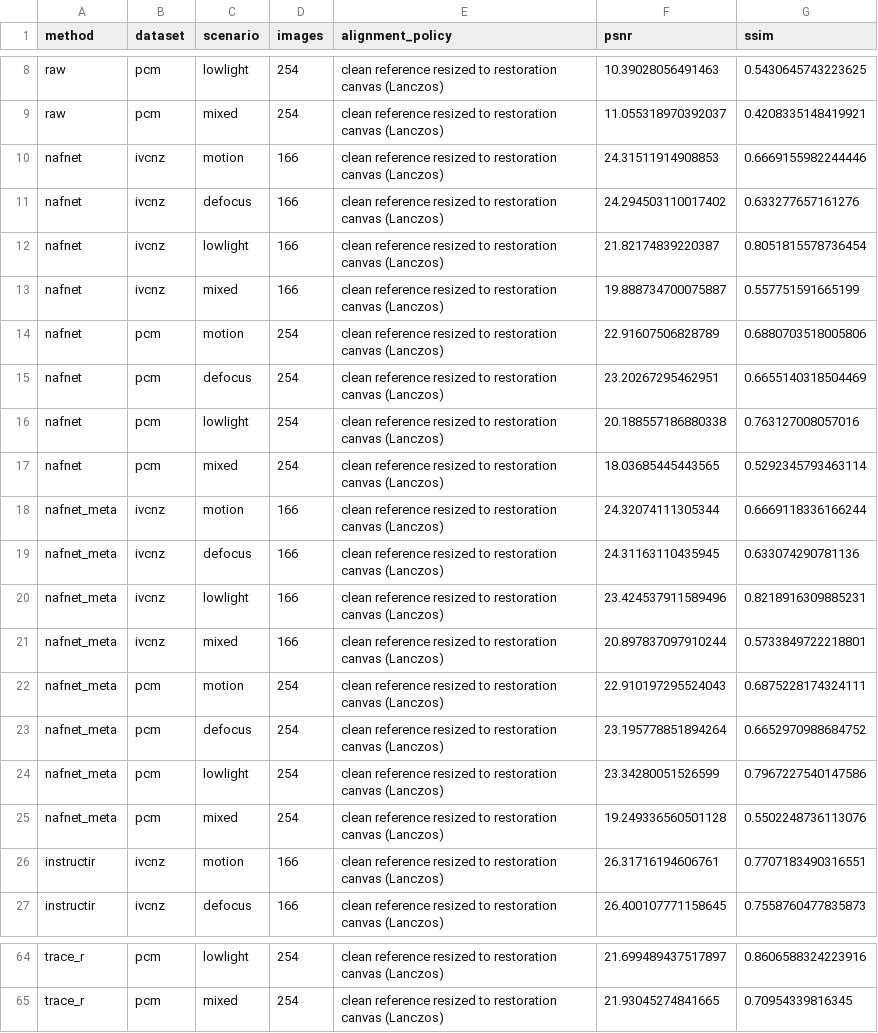
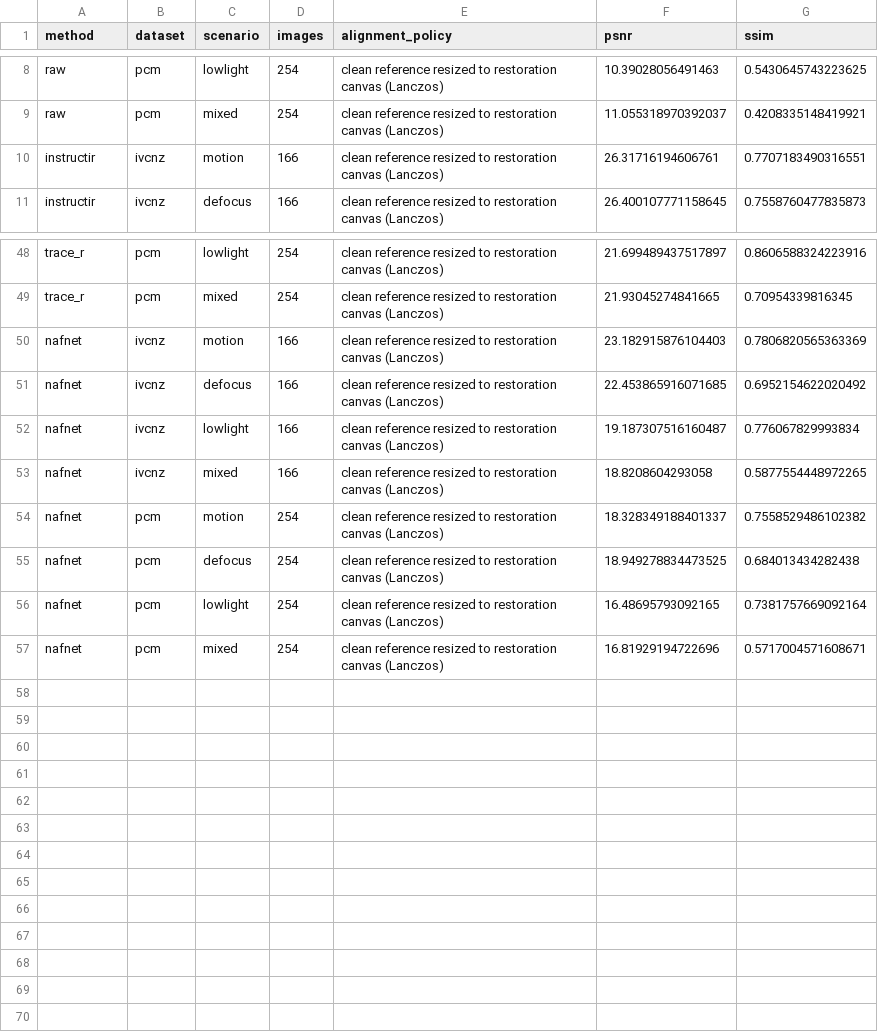
Before and after one commit to AmirNetwork/rmrnet-restoration, a CSV file: TRACE_R_journal_release/provenance/controlled/fidelity_summary.csv, drawn as a sheet; only a part is shown, gaps mark what is left out; removed rows and columns are numbered as before the commit, all else as after; the diff names each change by its address in the sheet, - before the commit and + after, or states it on an @@ line.

```diff
--- a/TRACE_R_journal_release/provenance/controlled/fidelity_summary.csv
+++ b/TRACE_R_journal_release/provenance/controlled/fidelity_summary.csv
-row 10: nafnet | ivcnz | motion | 166 | clean reference resized to restoration canvas (Lanczos) | 24.31511914908853 | 0.6669155982244446
-row 11: nafnet | ivcnz | defocus | 166 | clean reference resized to restoration canvas (Lanczos) | 24.294503110017402 | 0.633277657161276
-row 12: nafnet | ivcnz | lowlight | 166 | clean reference resized to restoration canvas (Lanczos) | 21.82174839220387 | 0.8051815578736454
-row 13: nafnet | ivcnz | mixed | 166 | clean reference resized to restoration canvas (Lanczos) | 19.888734700075887 | 0.557751591665199
-row 14: nafnet | pcm | motion | 254 | clean reference resized to restoration canvas (Lanczos) | 22.91607506828789 | 0.6880703518005806
-row 15: nafnet | pcm | defocus | 254 | clean reference resized to restoration canvas (Lanczos) | 23.20267295462951 | 0.6655140318504469
-row 16: nafnet | pcm | lowlight | 254 | clean reference resized to restoration canvas (Lanczos) | 20.188557186880338 | 0.763127008057016
-row 17: nafnet | pcm | mixed | 254 | clean reference resized to restoration canvas (Lanczos) | 18.03685445443565 | 0.5292345793463114
-row 18: nafnet_meta | ivcnz | motion | 166 | clean reference resized to restoration canvas (Lanczos) | 24.32074111305344 | 0.6669118336166244
-row 19: nafnet_meta | ivcnz | defocus | 166 | clean reference resized to restoration canvas (Lanczos) | 24.31163110435945 | 0.633074290781136
-row 20: nafnet_meta | ivcnz | lowlight | 166 | clean reference resized to restoration canvas (Lanczos) | 23.424537911589496 | 0.8218916309885231
-row 21: nafnet_meta | ivcnz | mixed | 166 | clean reference resized to restoration canvas (Lanczos) | 20.897837097910244 | 0.5733849722218801
-row 22: nafnet_meta | pcm | motion | 254 | clean reference resized to restoration canvas (Lanczos) | 22.910197295524043 | 0.6875228174324111
-row 23: nafnet_meta | pcm | defocus | 254 | clean reference resized to restoration canvas (Lanczos) | 23.195778851894264 | 0.6652970988684752
-row 24: nafnet_meta | pcm | lowlight | 254 | clean reference resized to restoration canvas (Lanczos) | 23.34280051526599 | 0.7967227540147586
-row 25: nafnet_meta | pcm | mixed | 254 | clean reference resized to restoration canvas (Lanczos) | 19.249336560501128 | 0.5502248736113076
+row 50: nafnet | ivcnz | motion | 166 | clean reference resized to restoration canvas (Lanczos) | 23.182915876104403 | 0.7806820565363369
+row 51: nafnet | ivcnz | defocus | 166 | clean reference resized to restoration canvas (Lanczos) | 22.453865916071685 | 0.6952154622020492
+row 52: nafnet | ivcnz | lowlight | 166 | clean reference resized to restoration canvas (Lanczos) | 19.187307516160487 | 0.776067829993834
+row 53: nafnet | ivcnz | mixed | 166 | clean reference resized to restoration canvas (Lanczos) | 18.8208604293058 | 0.5877554448972265
+row 54: nafnet | pcm | motion | 254 | clean reference resized to restoration canvas (Lanczos) | 18.328349188401337 | 0.7558529486102382
+row 55: nafnet | pcm | defocus | 254 | clean reference resized to restoration canvas (Lanczos) | 18.949278834473525 | 0.684013434282438
+row 56: nafnet | pcm | lowlight | 254 | clean reference resized to restoration canvas (Lanczos) | 16.48695793092165 | 0.7381757669092164
+row 57: nafnet | pcm | mixed | 254 | clean reference resized to restoration canvas (Lanczos) | 16.81929194722696 | 0.5717004571608671
```
Also changed, not shown: TRACE_R_journal_release/provenance/controlled/aggregate_metrics.csv, TRACE_R_journal_release/provenance/controlled/all_condition_metrics.csv, 31 other files.
